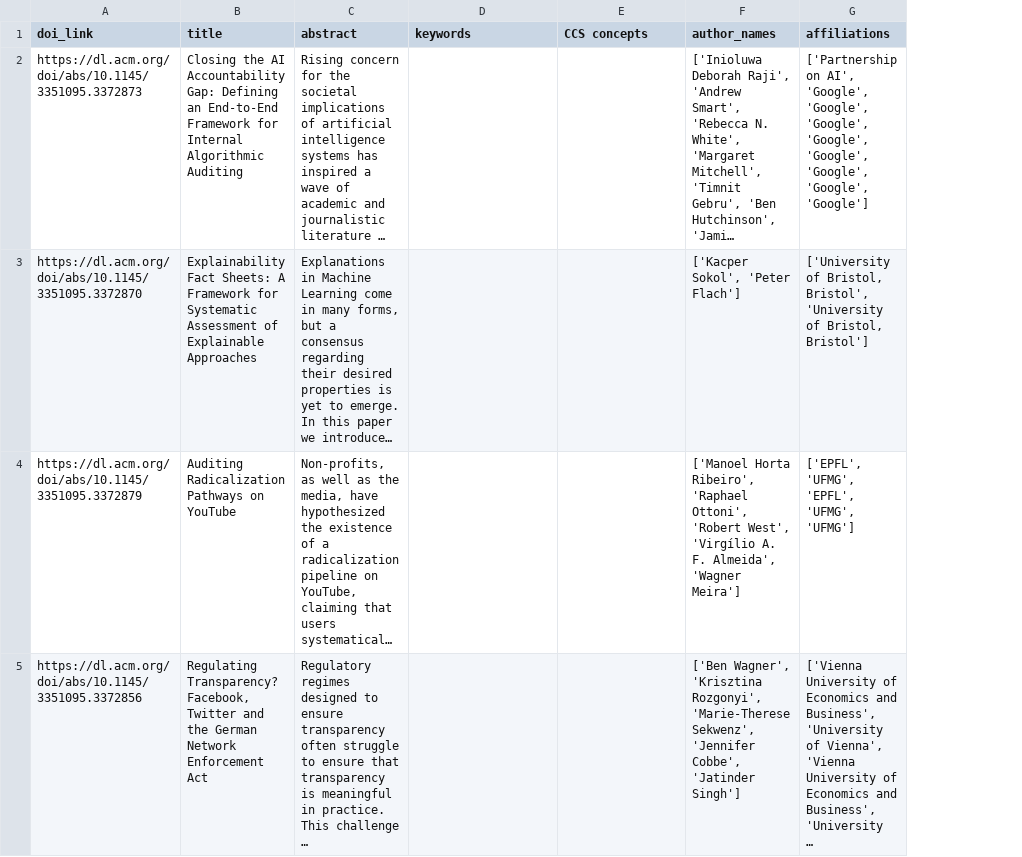
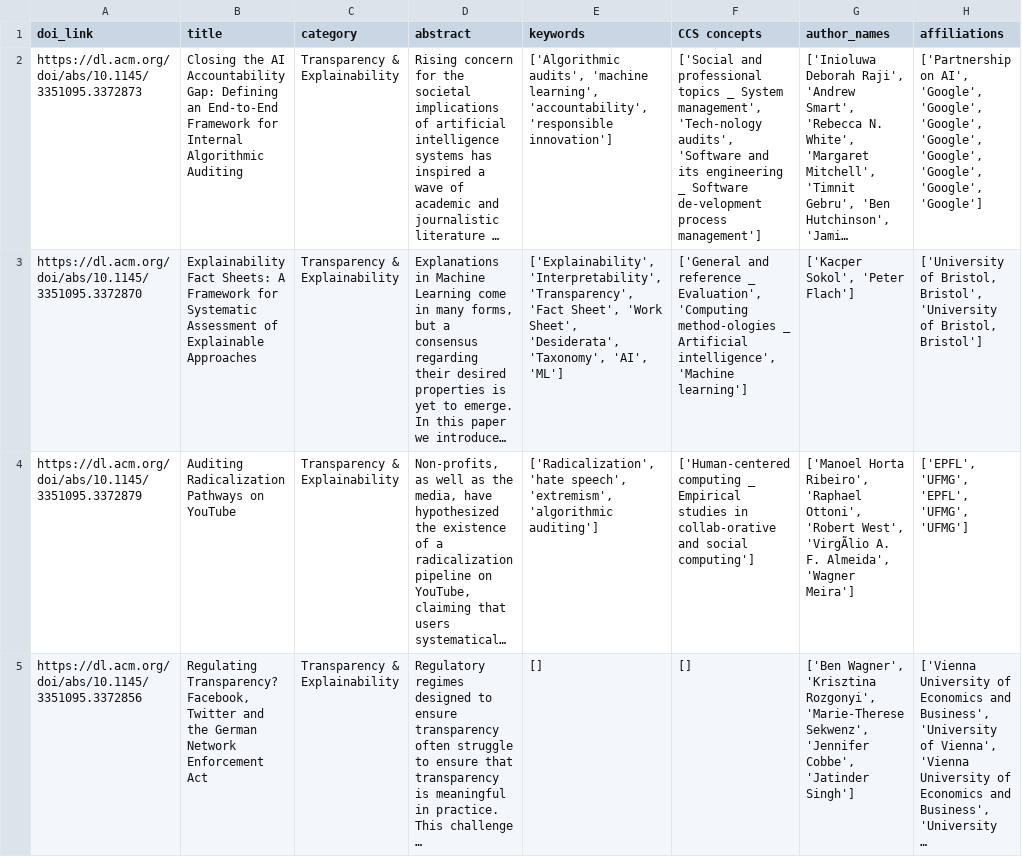
Before and after one commit to andrewcshi/ACM-FAccT, a CSV file: Completed Data/facct2020.csv, drawn as a sheet; only a part is shown; long unchanged cells end in …; addresses are those after the commit; the diff covers the shown part only; the diff names each change by its address in the sheet, - before the commit and + after, or states it on an @@ line.

```diff
--- a/Completed Data/facct2020.csv
+++ b/Completed Data/facct2020.csv
+column C (category), rows 2-5: all Transparency & Explainability
-E2 (keywords): (empty)
+E2 (keywords): ['Algorithmic audits', 'machine learning', 'accountability', 'responsible innovation']
-F2 (CCS concepts): (empty)
+F2 (CCS concepts): ['Social and professional topics _ System management', 'Tech-nology audits', 'Software and its engineering _ Software de-velopment process management']
-E3 (keywords): (empty)
+E3 (keywords): ['Explainability', 'Interpretability', 'Transparency', 'Fact Sheet', 'Work Sheet', 'Desiderata', 'Taxonomy', 'AI', 'ML']
-F3 (CCS concepts): (empty)
+F3 (CCS concepts): ['General and reference _ Evaluation', 'Computing method-ologies _ Artificial intelligence', 'Machine learning']
-E4 (keywords): (empty)
+E4 (keywords): ['Radicalization', 'hate speech', 'extremism', 'algorithmic auditing']
-F4 (CCS concepts): (empty)
+F4 (CCS concepts): ['Human-centered computing _ Empirical studies in collab-orative and social computing']
-G4 (author_names): …'Robert West', 'Virgílio A. F.…
+G4 (author_names): …'Robert West', 'VirgÃlio A. F.…
-E5 (keywords): (empty)
+E5 (keywords): []
-F5 (CCS concepts): (empty)
+F5 (CCS concepts): []
```
Also changed, not shown: 49 edited cells elsewhere in this file, Completed Data/facct2019.csv, Completed Data/facct2021.csv, 1 other file.
